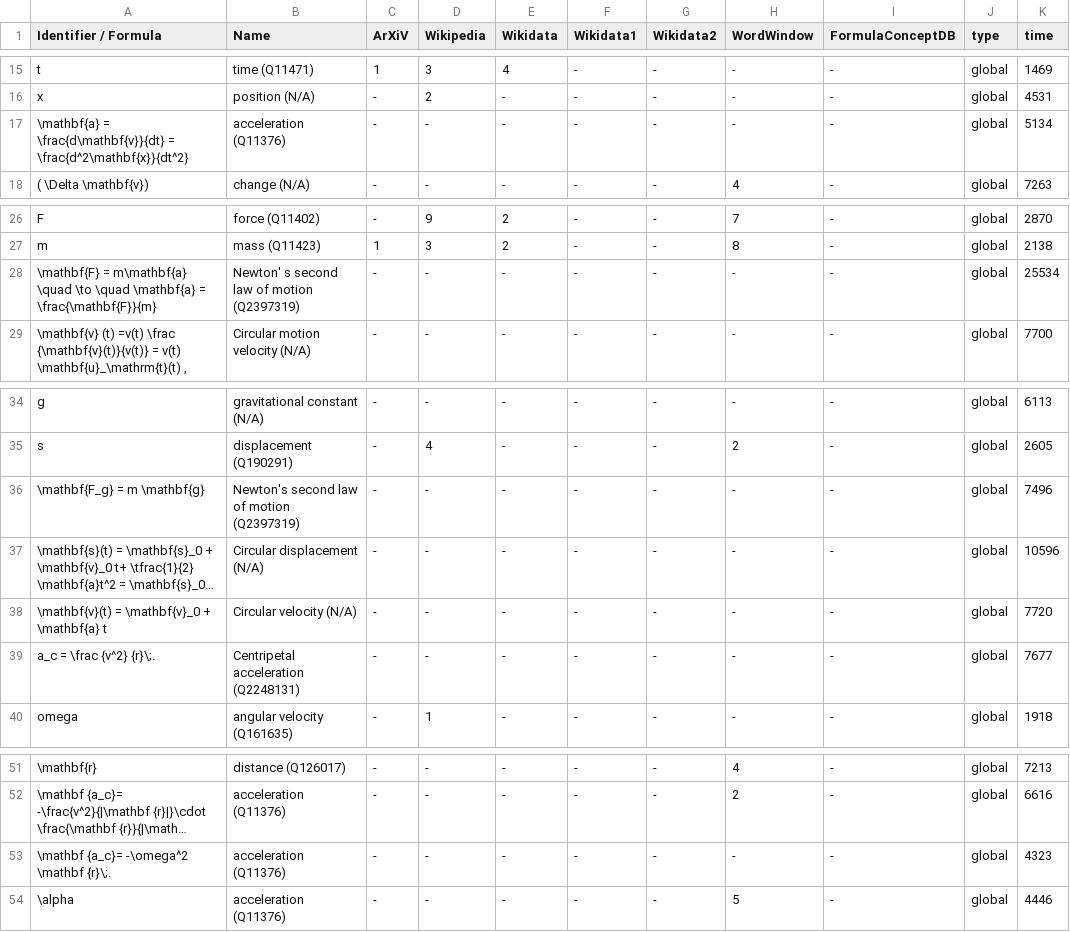
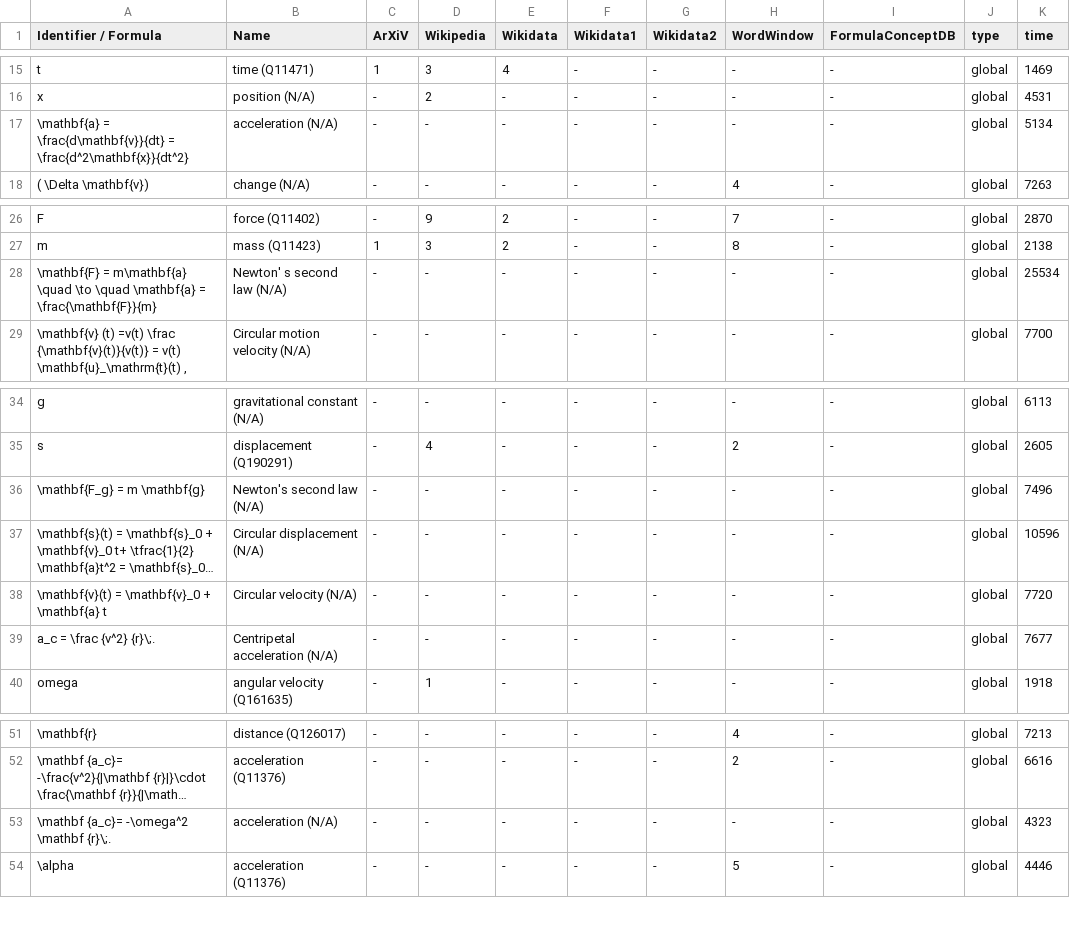
Before and after one commit to gipplab/dataAnnoMathTex, a CSV file: evaluation/Acceleration.csv, drawn as a sheet; only a part is shown, gaps mark what is left out; long unchanged cells end in …; the diff names each change by its address in the sheet, - before the commit and + after, or states it on an @@ line.

Commit message:
updating file evaluation/Acceleration.csv

```diff
--- a/evaluation/Acceleration.csv
+++ b/evaluation/Acceleration.csv
-B17 (Name): acceleration (Q11376)
+B17 (Name): acceleration (N/A)
-B28 (Name): Newton' s second law of motion (Q2397319)
+B28 (Name): Newton' s second law (N/A)
-B36 (Name): Newton's second law of motion (Q2397319)
+B36 (Name): Newton's second law (N/A)
-B39 (Name): Centripetal acceleration (Q2248131)
+B39 (Name): Centripetal acceleration (N/A)
-B53 (Name): acceleration (Q11376)
+B53 (Name): acceleration (N/A)
```
